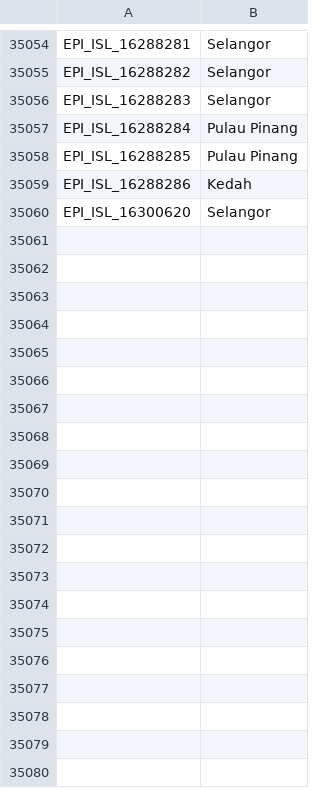
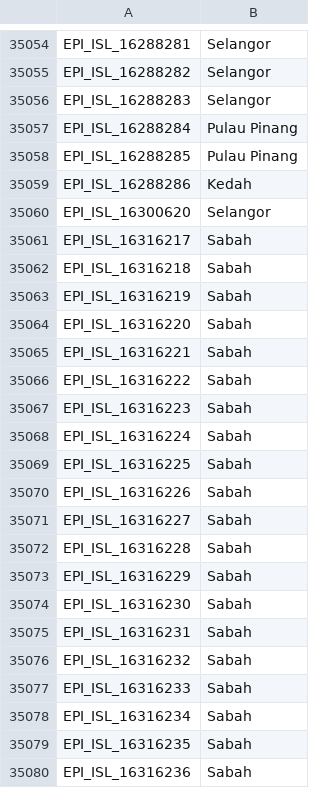
Before and after one commit to mgvi-nibm/c19-gsv, a CSV file: location.csv, drawn as a sheet; only a part is shown, gaps mark what is left out; the diff covers the shown part only.

```diff
--- a/location.csv
+++ b/location.csv
@@ -35060 +35060,21 @@
 "EPI_ISL_16300620","Selangor"
+"EPI_ISL_16316217","Sabah"
+"EPI_ISL_16316218","Sabah"
+"EPI_ISL_16316219","Sabah"
+"EPI_ISL_16316220","Sabah"
+"EPI_ISL_16316221","Sabah"
+"EPI_ISL_16316222","Sabah"
+"EPI_ISL_16316223","Sabah"
+"EPI_ISL_16316224","Sabah"
+"EPI_ISL_16316225","Sabah"
+"EPI_ISL_16316226","Sabah"
+"EPI_ISL_16316227","Sabah"
+"EPI_ISL_16316228","Sabah"
+"EPI_ISL_16316229","Sabah"
+"EPI_ISL_16316230","Sabah"
+"EPI_ISL_16316231","Sabah"
+"EPI_ISL_16316232","Sabah"
+"EPI_ISL_16316233","Sabah"
+"EPI_ISL_16316234","Sabah"
+"EPI_ISL_16316235","Sabah"
+"EPI_ISL_16316236","Sabah"
```
Also changed, not shown: 26 added rows elsewhere in this file, clades.csv, gender.csv, 10 other files.
